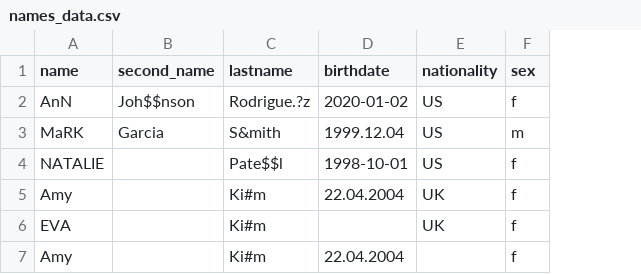
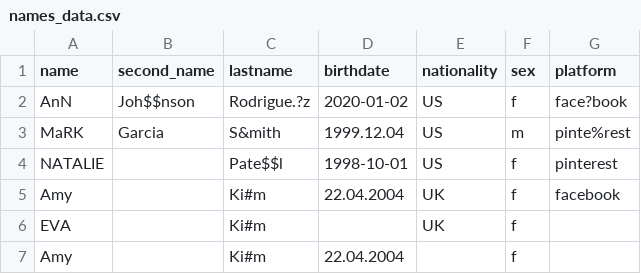
Before and after one commit to KatarzynaBanach/GCP-learning-practice, a CSV file: Beam/names_data.csv, drawn as a sheet; the diff names each change by its address in the sheet, - before the commit and + after, or states it on an @@ line.

```diff
--- a/Beam/names_data.csv
+++ b/Beam/names_data.csv
+column G (platform), rows 2-5: face?book | pinte%rest | pinterest | facebook
```
Also changed, not shown: 1 other file.
